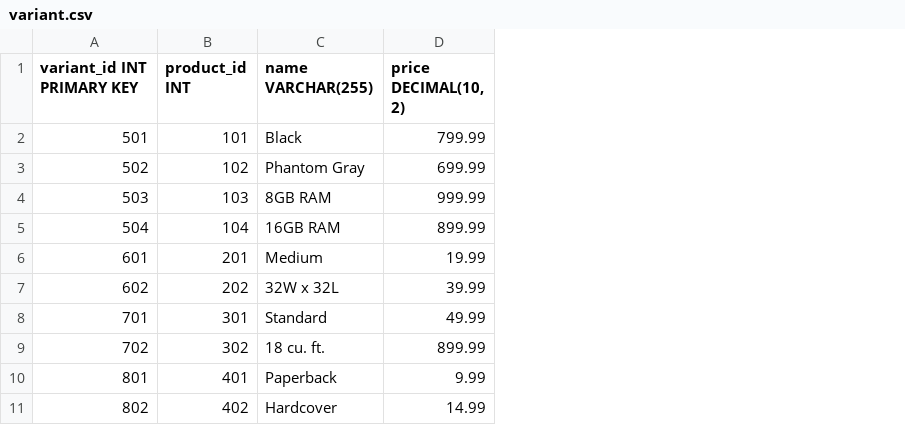
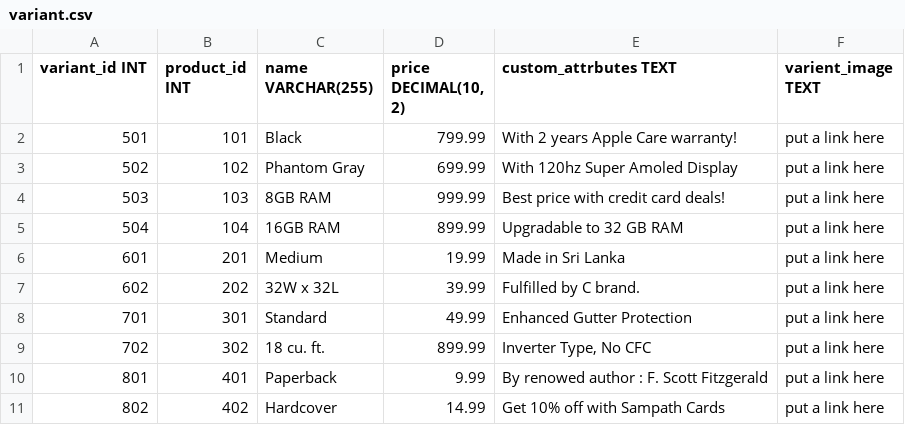
Before and after one commit to chathura-de-silva/E-Commerce-Platform, a CSV file: dbInitialData/variant.csv, drawn as a sheet; the diff names each change by its address in the sheet, - before the commit and + after, or states it on an @@ line.

Commit message:
CSV Files modified to meet the final ER Diagram. Have to put image links.

```diff
--- a/dbInitialData/variant.csv
+++ b/dbInitialData/variant.csv
+column E (custom_attrbutes TEXT), rows 2-11: With 2 years Apple Care warranty! | With 120hz Super Amoled Display | Best price with credit card deals! | Upgradable to 32 GB RAM | Made in Sri Lanka | Fulfilled by C brand. | Enhanced Gutter Protection | Inverter Type, No CFC | By renowed author : F. Scott Fitzgerald | Get 10% off with Sampath Cards
+column F (varient_image TEXT), rows 2-11: all put a link here
-A1: variant_id INT PRIMARY KEY
+A1: variant_id INT
```
Also changed, not shown: dbInitialData/category.csv, dbInitialData/order_item.csv, 8 other files.
